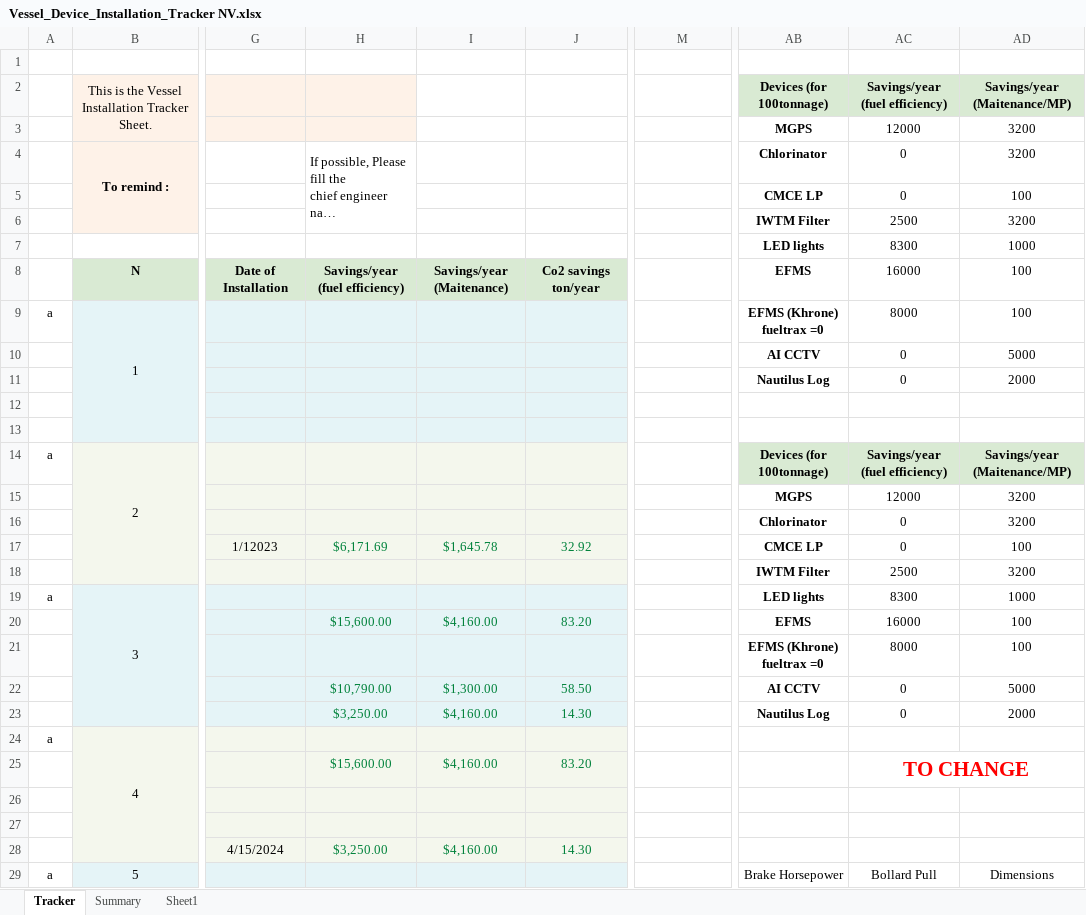
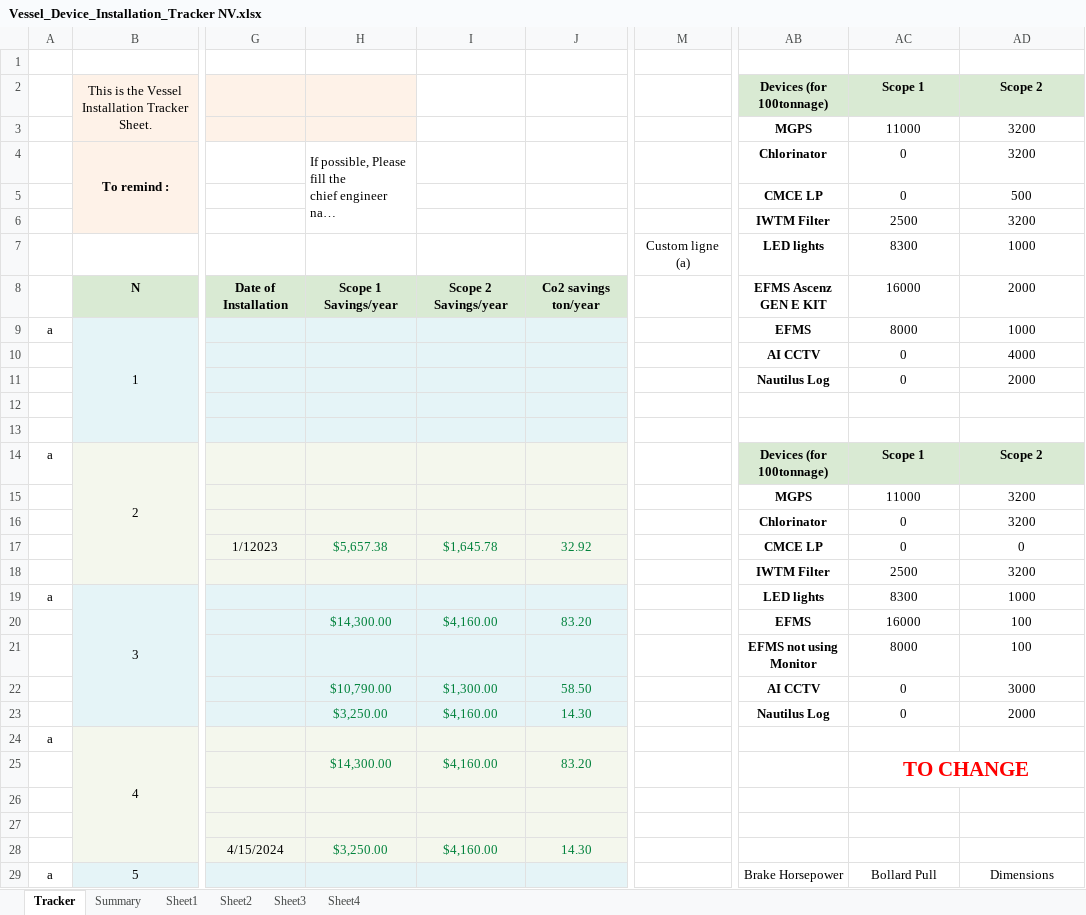
Before and after one commit to Axelfaurax1/SustainaBOS, an Excel workbook: Vessel_Device_Installation_Tracker NV.xlsx, sheet Tracker, drawn as a sheet; only a part is shown, gaps mark what is left out; long unchanged cells end in …; values as stored, in another font and other column widths than the file's, no borders; charts and pictures and conditional formats not drawn; the diff covers the shown part only; the diff names each change by its address in the sheet, - before the commit and + after, or states it on an @@ line.

```diff
--- a/Vessel_Device_Installation_Tracker NV.xlsx (sheet Tracker)
+++ b/Vessel_Device_Installation_Tracker NV.xlsx (sheet Tracker)
+sheet tab: Sheet2
+sheet tab: Sheet3
+sheet tab: Sheet4
-AC2: Savings/year (fuel efficiency)
+AC2: Scope 1
-AD2: Savings/year (Maitenance/MP)
+AD2: Scope 2
-AC3: 12000
+AC3: 11000
-AD5: 100
+AD5: 500
-M7: (empty)
+M7: Custom ligne (a)
-H8: Savings/year (fuel efficiency)
+H8: Scope 1 Savings/year
-I8: Savings/year (Maitenance)
+I8: Scope 2 Savings/year
-AB8: EFMS
+AB8: EFMS Ascenz GEN E KIT
-AD8: 100
+AD8: 2000
-AB9: EFMS (Khrone) fueltrax =0
+AB9: EFMS
-AD9: 100
+AD9: 1000
-AD10: 5000
+AD10: 4000
-AC14: Savings/year (fuel efficiency)
+AC14: Scope 1
-AD14: Savings/year (Maitenance/MP)
+AD14: Scope 2
-AC15: 12000
+AC15: 11000
-H17: $6,171.69
+H17: $5,657.38
-AD17: 100
+AD17: 0
-H20: $15,600.00
+H20: $14,300.00
-AB21: EFMS (Khrone) fueltrax =0
+AB21: EFMS not using Monitor
-AD22: 5000
+AD22: 3000
-H25: $15,600.00
+H25: $14,300.00
```
Also changed, not shown: 4 added rows, 3 removed rows and 264 edited cells elsewhere in this sheet, sheet Summary, sheet Sheet1, formulas that keep their value, charts or pictures, 1 other file.
